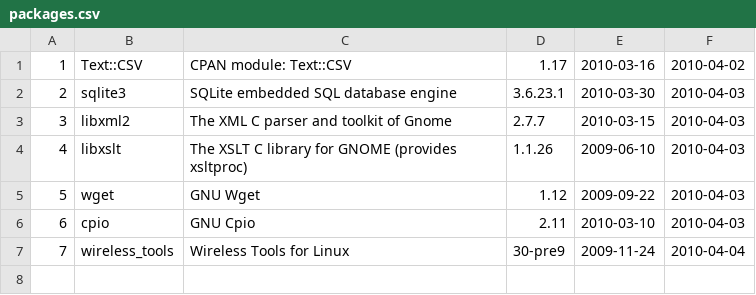
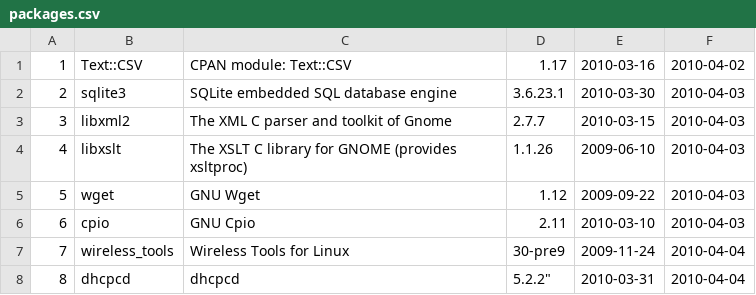
Before and after one commit to troywill/shilohSchema, a CSV file: 2010_spring/csv/packages.csv, drawn as a sheet; the diff names each change by its address in the sheet, - before the commit and + after, or states it on an @@ line.

Commit message:
modified:   packages.csv

```diff
--- a/2010_spring/csv/packages.csv
+++ b/2010_spring/csv/packages.csv
+row 8: 8 | dhcpcd | dhcpcd | 5.2.2" | 2010-03-31 | 2010-04-04
```
Also changed, not shown: 2010_spring/csv/tmp/csv/webpages.csv, 2010_spring/csv/webpages.csv, 2 other files.
